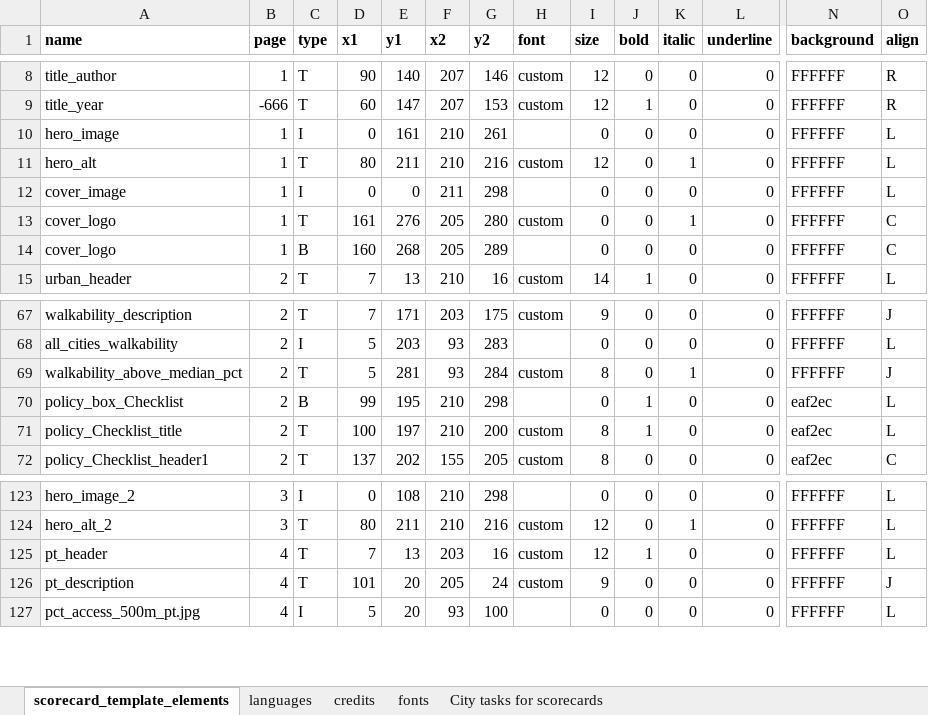
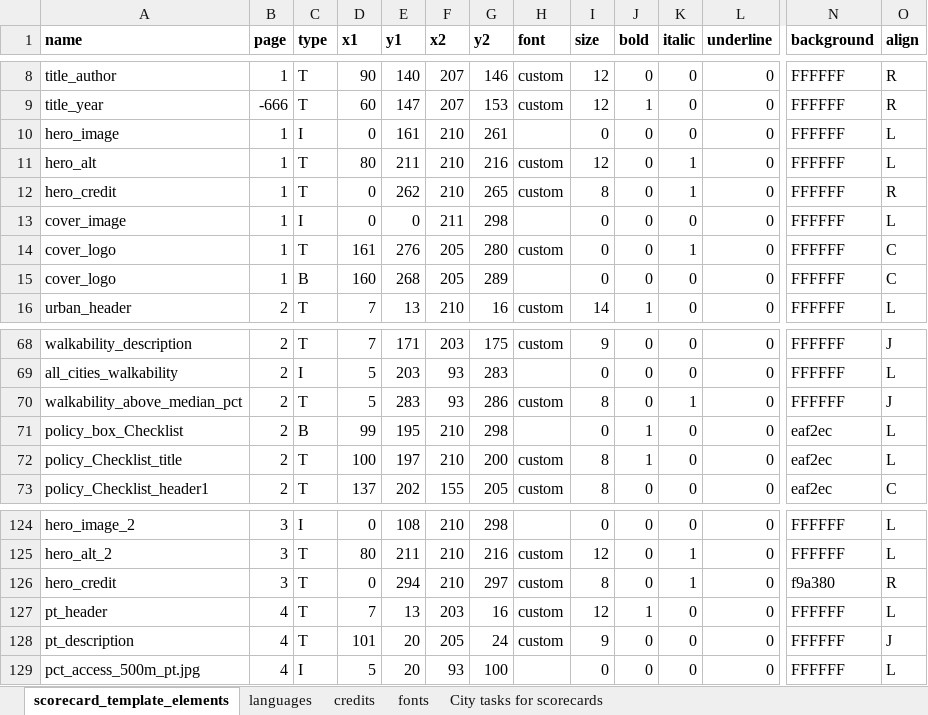
Before and after one commit to global-healthy-liveable-cities/global_scorecards, an Excel workbook: scorecard_template_elements.xlsx, sheet scorecard_template_elements, drawn as a sheet; only a part is shown, gaps mark what is left out; values as stored, in another font and other column widths than the file's, no borders; conditional formats not drawn; addresses are those after the commit; rows hold the shown columns only; the diff names each change by its address in the sheet, - before the commit and + after, or states it on an @@ line.

Commit message:
updated translations, layout, and image crediting

```diff
--- a/scorecard_template_elements.xlsx (sheet scorecard_template_elements)
+++ b/scorecard_template_elements.xlsx (sheet scorecard_template_elements)
+row 12: hero_credit | 1 | T | 0 | 262 | 210 | 265 | custom | 8 | 0 | 1 | 0 | FFFFFF | R
-E70 (y1): 281
+E70 (y1): 283
-G70 (y2): 284
+G70 (y2): 286
+row 126: hero_credit | 3 | T | 0 | 294 | 210 | 297 | custom | 8 | 0 | 1 | 0 | f9a380 | R
```
Also changed, not shown: sheet languages, sheet credits, formulas that keep their value, 1 other file.
